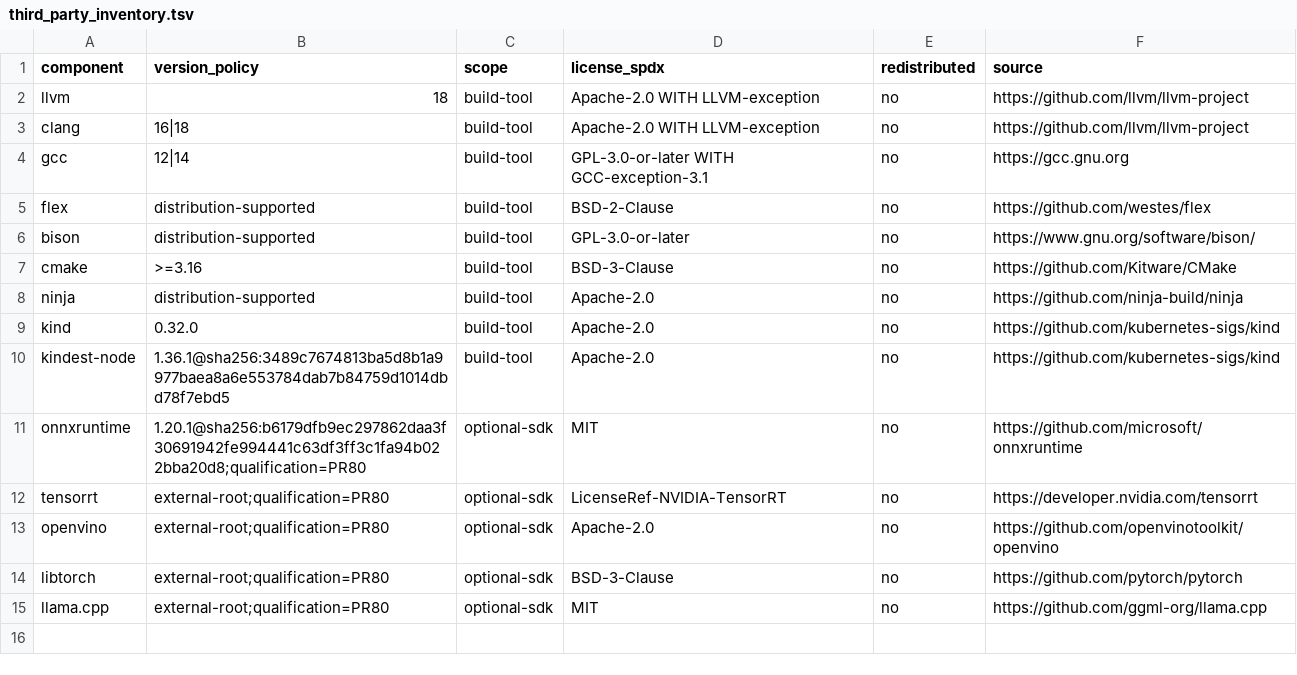
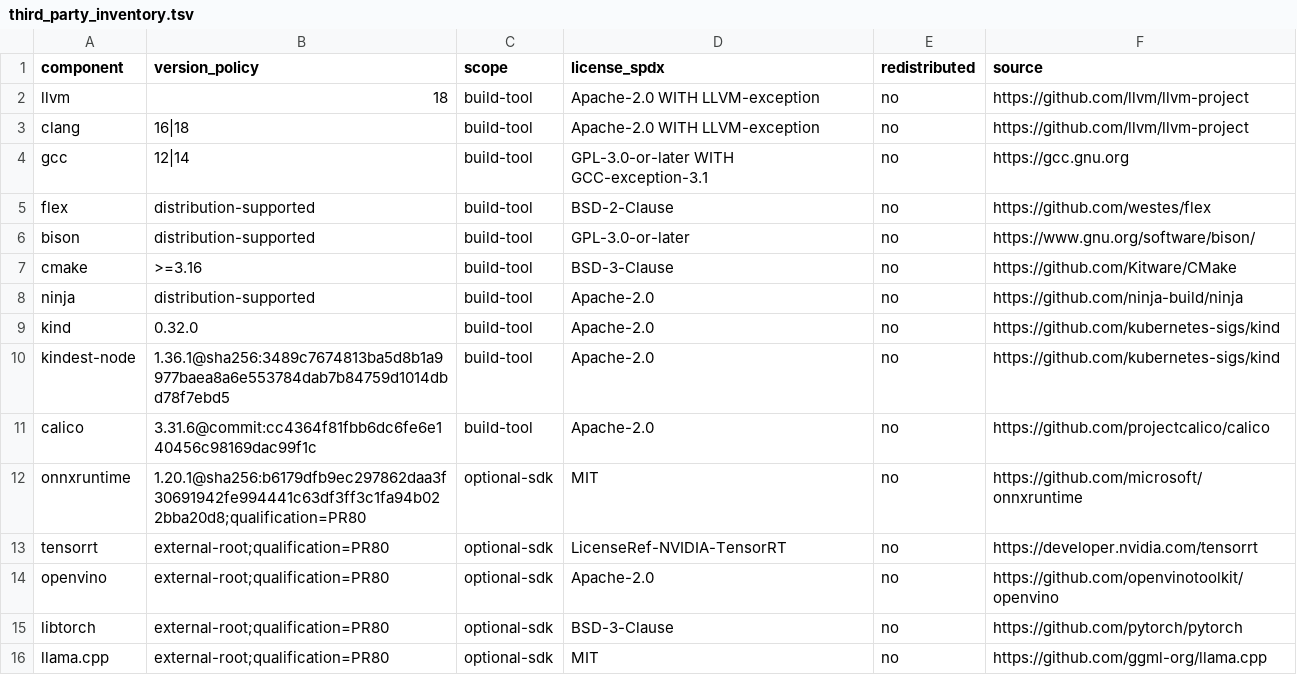
Before and after one commit to amarbanerjee23/ShortHand_Compiler, a TSV file: security/third_party_inventory.tsv, drawn as a sheet; the diff names each change by its address in the sheet, - before the commit and + after, or states it on an @@ line.

Commit message:
ci: register Calico CNI qualification dependency

```diff
--- a/security/third_party_inventory.tsv
+++ b/security/third_party_inventory.tsv
+row 11: calico | 3.31.6@commit:cc4364f81fbb6dc6fe6e140456c98169dac99f1c | build-tool | Apache-2.0 | no | https://github.com/projectcalico/calico
```
